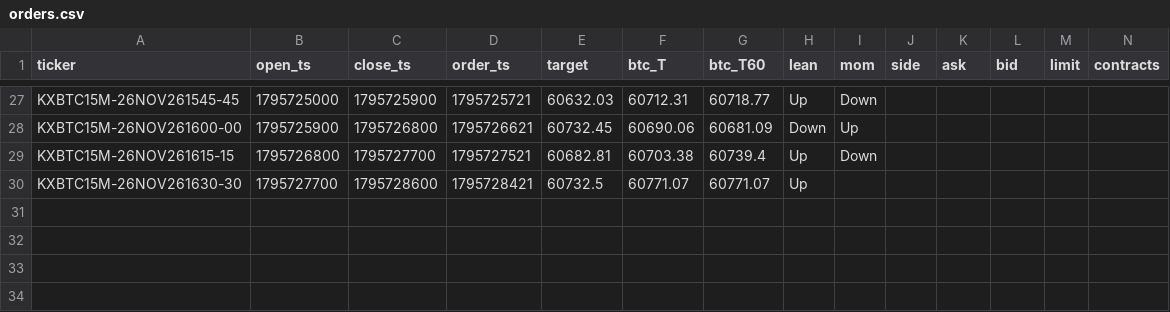
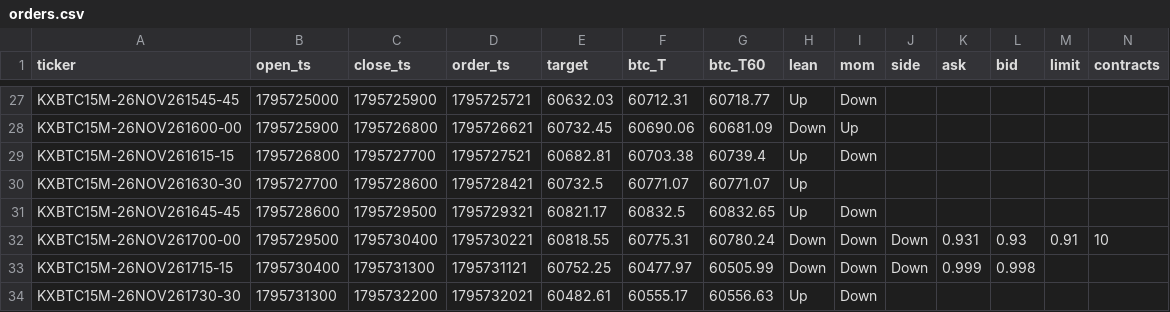
Before and after one commit to j42002/polybot, a CSV file: data/maker15/orders.csv, drawn as a sheet; only a part is shown, gaps mark what is left out; rows hold the shown columns only; the diff names each change by its address in the sheet, - before the commit and + after, or states it on an @@ line.

Commit message:
maker15 data 2026-11-26T22:34Z

```diff
--- a/data/maker15/orders.csv
+++ b/data/maker15/orders.csv
+row 31: KXBTC15M-26NOV261645-45 | 1795728600 | 1795729500 | 1795729321 | 60821.17 | 60832.5 | 60832.65 | Up | Down
+row 32: KXBTC15M-26NOV261700-00 | 1795729500 | 1795730400 | 1795730221 | 60818.55 | 60775.31 | 60780.24 | Down | Down | Down | 0.931 | 0.93 | 0.91 | 10
+row 33: KXBTC15M-26NOV261715-15 | 1795730400 | 1795731300 | 1795731121 | 60752.25 | 60477.97 | 60505.99 | Down | Down | Down | 0.999 | 0.998
+row 34: KXBTC15M-26NOV261730-30 | 1795731300 | 1795732200 | 1795732021 | 60482.61 | 60555.17 | 60556.63 | Up | Down
```
Also changed, not shown: 1 other file.
